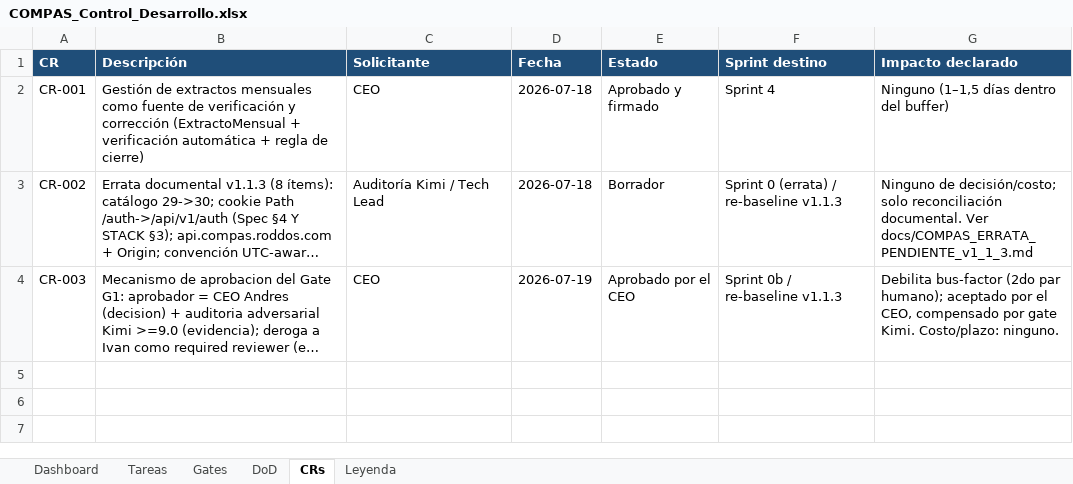
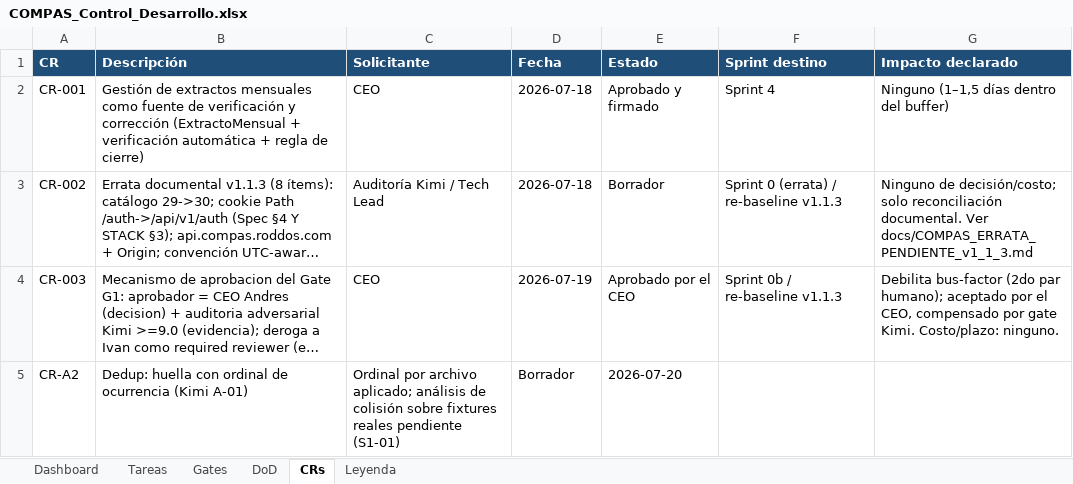
Before and after one commit to RoddosColombia/compas, an Excel workbook: docs/COMPAS_Control_Desarrollo.xlsx, sheet CRs, drawn as a sheet; long unchanged cells end in …; values as stored, in another font and other column widths than the file's, no borders; the diff names each change by its address in the sheet, - before the commit and + after, or states it on an @@ line.

```diff
--- a/docs/COMPAS_Control_Desarrollo.xlsx (sheet CRs)
+++ b/docs/COMPAS_Control_Desarrollo.xlsx (sheet CRs)
+row 5: CR-A2 | Dedup: huella con ordinal de ocurrencia (Kimi A-01) | Ordinal por archivo aplicado; análisis de colisión sobre fixtures reales pendiente (S1-01) | Borrador | 2026-07-20
```
Also changed, not shown: sheet Gates, sheet Tareas, 3 other files.
